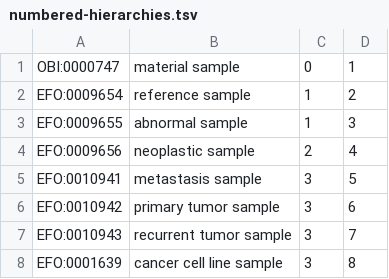
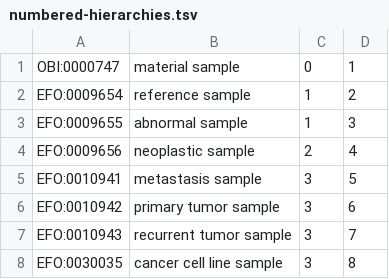
Before and after one commit to progenetix/bycon, a TSV file: byconeer/rsrc/EFO/numbered-hierarchies.tsv, drawn as a sheet.

```diff
--- a/byconeer/rsrc/EFO/numbered-hierarchies.tsv
+++ b/byconeer/rsrc/EFO/numbered-hierarchies.tsv
@@ -7,2 +7,2 @@ EFO:0010942	primary tumor sample	3	6
 EFO:0010943	recurrent tumor sample	3	7
-EFO:0001639	cancer cell line sample	3	8
+EFO:0030035	cancer cell line sample	3	8
```
Also changed, not shown: 47 other files.
